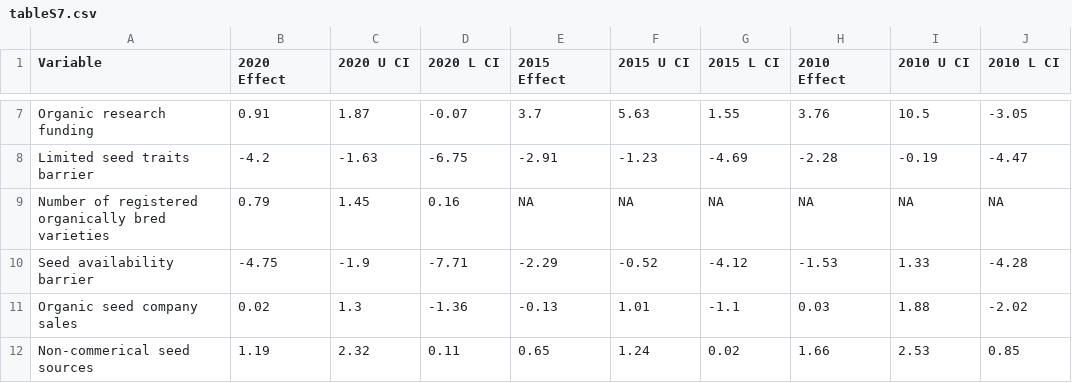
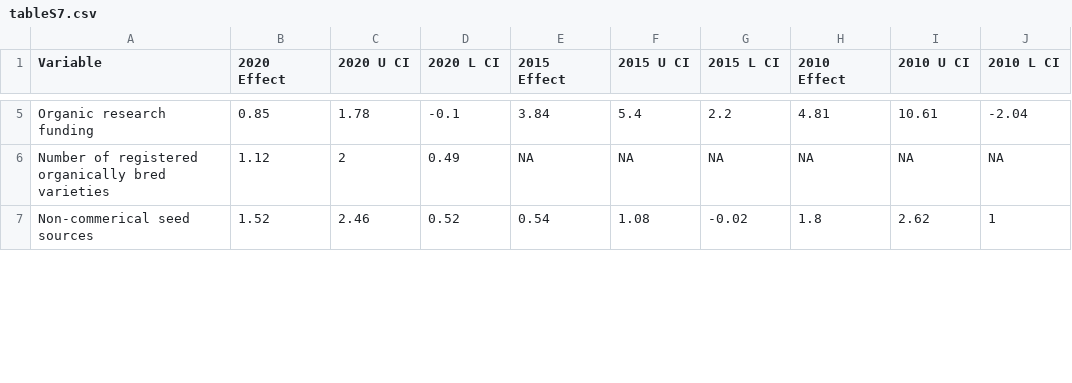
Before and after one commit to liza-wood/organicseed_adoption, a CSV file: tables/tableS7.csv, drawn as a sheet; only a part is shown, gaps mark what is left out; the diff covers the shown part only.

```diff
--- a/tables/tableS7.csv
+++ b/tables/tableS7.csv
@@ -7,6 +5,3 @@
-"Organic research funding",0.91,1.87,-0.07,3.7,5.63,1.55,3.76,10.5,-3.05
-"Limited seed traits barrier",-4.2,-1.63,-6.75,-2.91,-1.23,-4.69,-2.28,-0.19,-4.47
-"Number of registered organically bred varieties",0.79,1.45,0.16,NA,NA,NA,NA,NA,NA
-"Seed availability barrier",-4.75,-1.9,-7.71,-2.29,-0.52,-4.12,-1.53,1.33,-4.28
-"Organic seed company sales",0.02,1.3,-1.36,-0.13,1.01,-1.1,0.03,1.88,-2.02
-"Non-commerical seed sources",1.19,2.32,0.11,0.65,1.24,0.02,1.66,2.53,0.85
+"Organic research funding",0.85,1.78,-0.1,3.84,5.4,2.2,4.81,10.61,-2.04
+"Number of registered organically bred varieties",1.12,2,0.49,NA,NA,NA,NA,NA,NA
+"Non-commerical seed sources",1.52,2.46,0.52,0.54,1.08,-0.02,1.8,2.62,1
```
Also changed, not shown: 2 removed rows and 54 edited cells elsewhere in this file, tables/table2a.csv, 13 other files.
